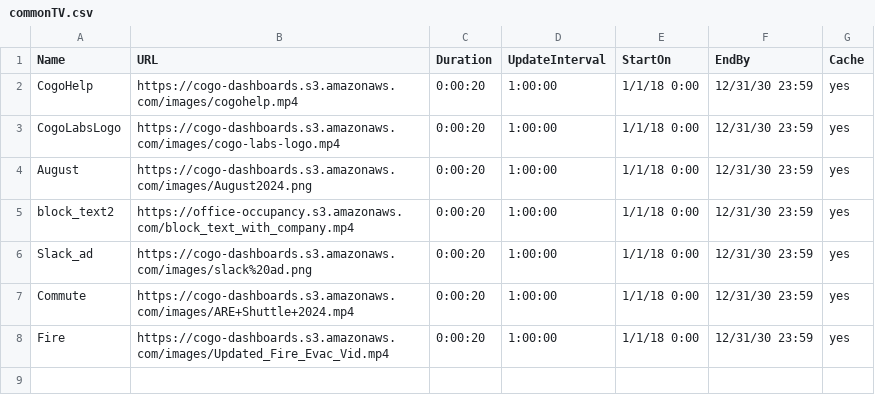
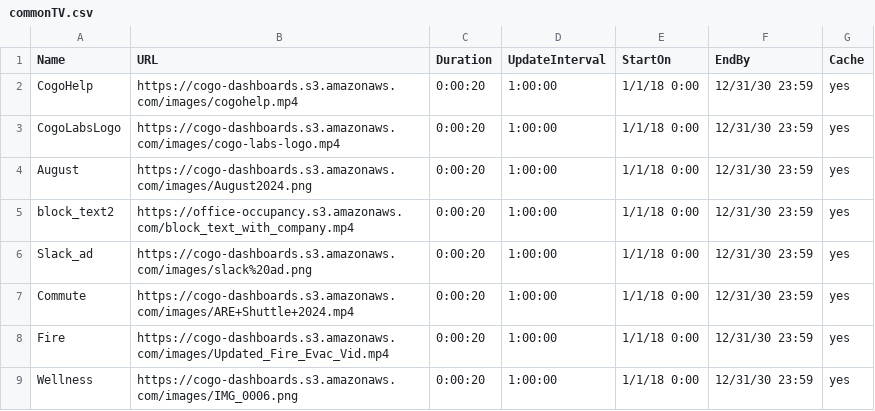
Before and after one commit to cogo-roadmaps/exhibits, a CSV file: csv/commonTV.csv, drawn as a sheet.

Commit message:
Update commonTV.csv

```diff
--- a/csv/commonTV.csv
+++ b/csv/commonTV.csv
@@ -8 +8,2 @@ Commute,https://cogo-dashboards.s3.amazonaws.com/images/ARE+Shuttle+2024.mp4,0:0
 Fire,https://cogo-dashboards.s3.amazonaws.com/images/Updated_Fire_Evac_Vid.mp4,0:00:20,1:00:00,1/1/18 0:00,12/31/30 23:59,yes
+Wellness,https://cogo-dashboards.s3.amazonaws.com/images/IMG_0006.png,0:00:20,1:00:00,1/1/18 0:00,12/31/30 23:59,yes
```
